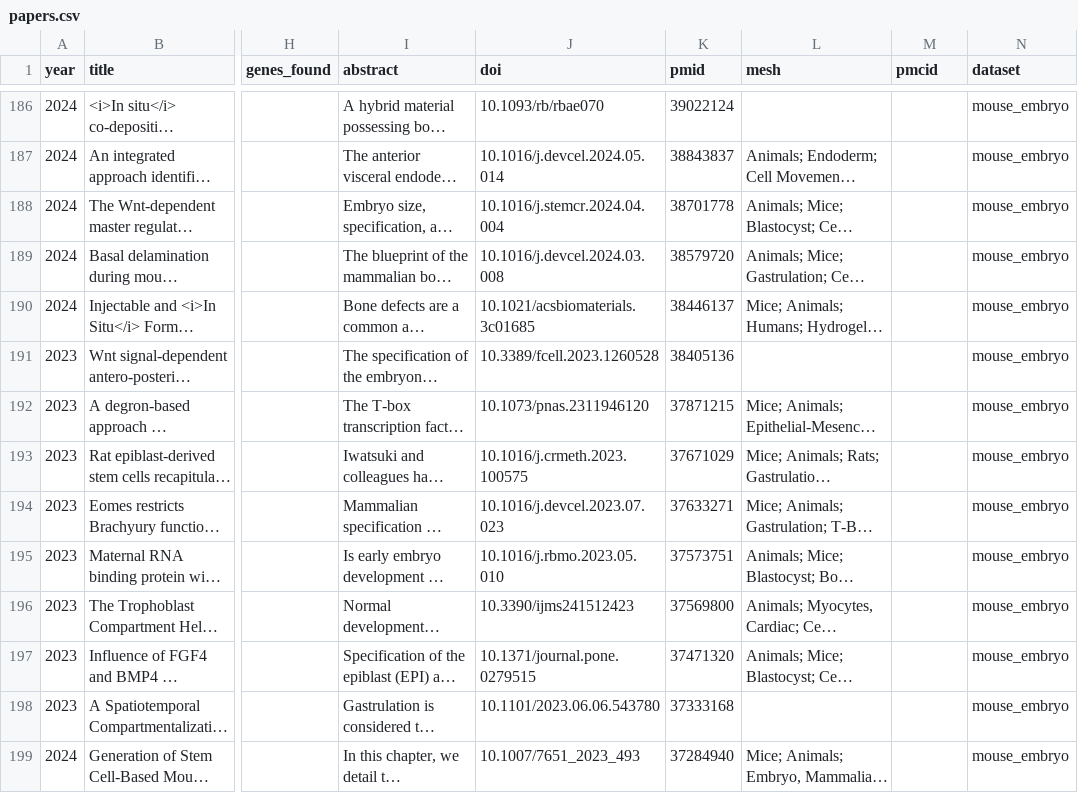
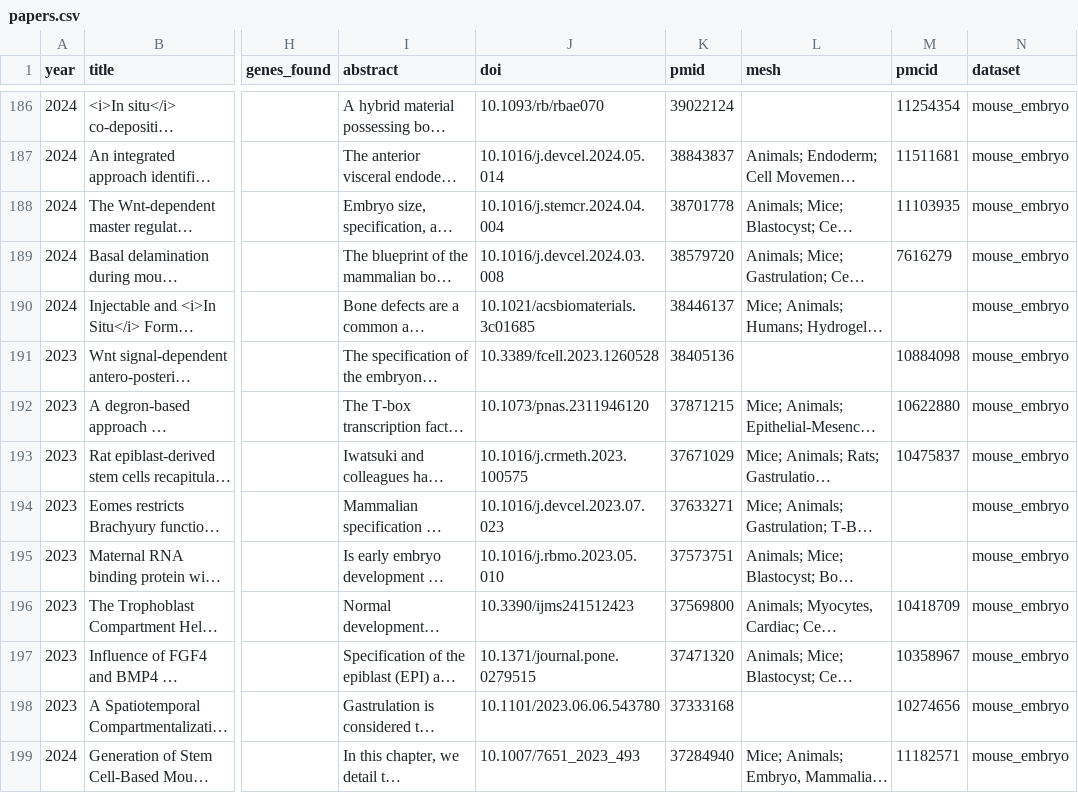
Before and after one commit to Krishna-Rajagopal/gastruloid-search, a CSV file: data/papers.csv, drawn as a sheet; only a part is shown, gaps mark what is left out; long unchanged cells end in …; the diff covers the shown part only; the diff names each change by its address in the sheet, - before the commit and + after, or states it on an @@ line.

```diff
--- a/data/papers.csv
+++ b/data/papers.csv
-M186 (pmcid): (empty)
+M186 (pmcid): 11254354
-M187 (pmcid): (empty)
+M187 (pmcid): 11511681
-M188 (pmcid): (empty)
+M188 (pmcid): 11103935
-M189 (pmcid): (empty)
+M189 (pmcid): 7616279
-M191 (pmcid): (empty)
+M191 (pmcid): 10884098
-M192 (pmcid): (empty)
+M192 (pmcid): 10622880
-M193 (pmcid): (empty)
+M193 (pmcid): 10475837
-M196 (pmcid): (empty)
+M196 (pmcid): 10418709
-M197 (pmcid): (empty)
+M197 (pmcid): 10358967
-M198 (pmcid): (empty)
+M198 (pmcid): 10274656
-M199 (pmcid): (empty)
+M199 (pmcid): 11182571
```
Also changed, not shown: 134 edited cells elsewhere in this file, 2 other files.
